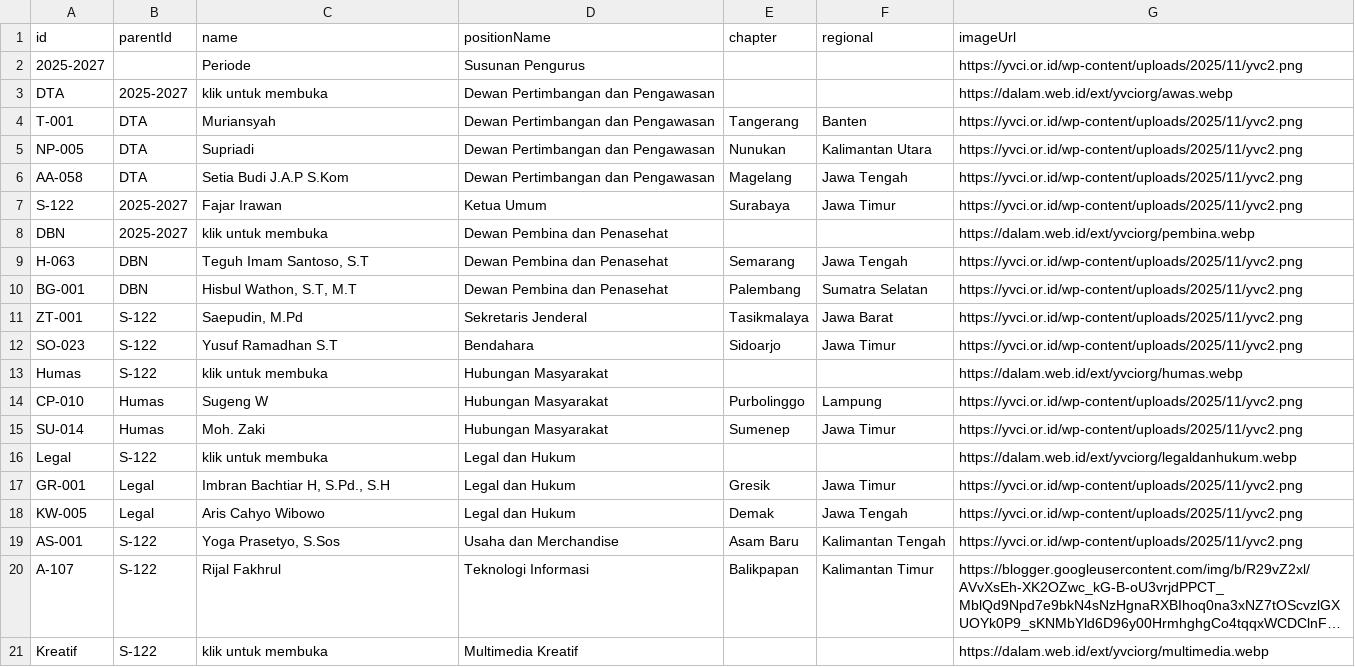
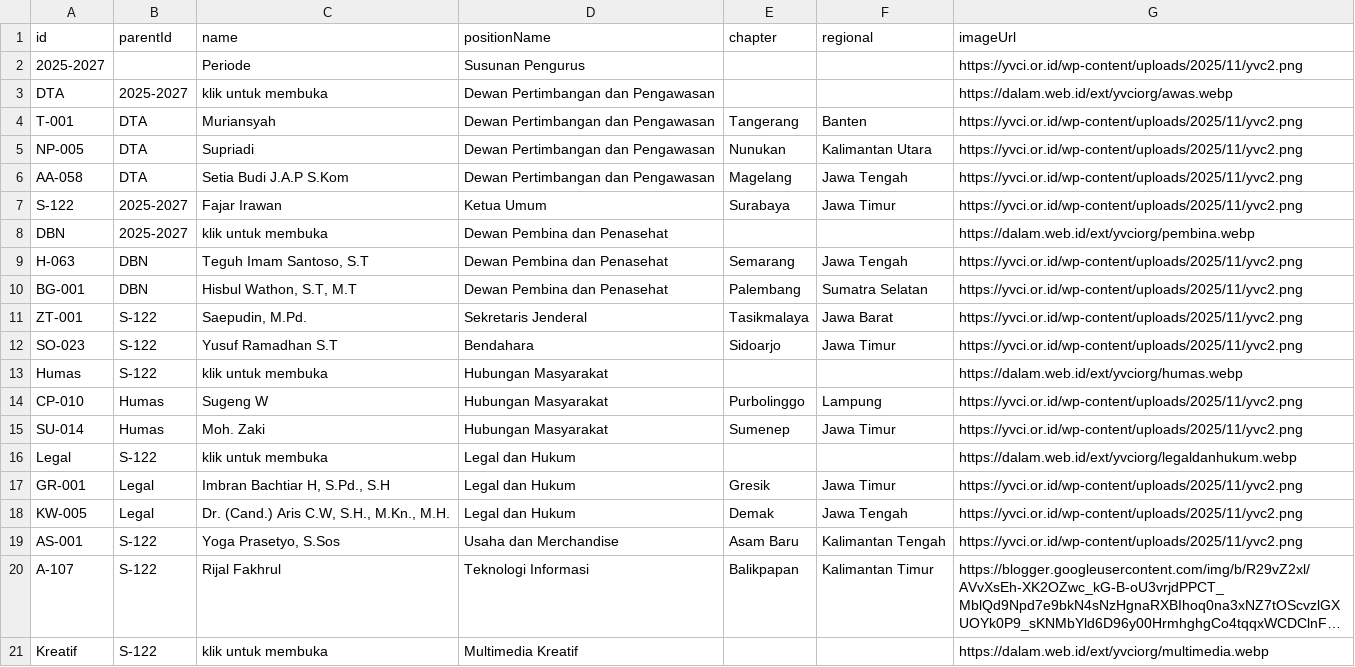
Before and after one commit to frijal/frijal.github.io, a CSV file: tamb/yvci-org.csv, drawn as a sheet; only a part is shown; long unchanged cells end in ….

Commit message:
Update yvci-org.csv

```diff
--- a/tamb/yvci-org.csv
+++ b/tamb/yvci-org.csv
@@ -10,3 +10,3 @@ H-063,DBN,"Teguh Imam Santoso, S.T",Dewan Pembina dan Penasehat,Semarang,Jawa Te
 BG-001,DBN,"Hisbul Wathon, S.T, M.T",Dewan Pembina dan Penasehat,Palembang,Sumatra Selatan,https://yvci.or.id/wp-content/uploads/2025/11/yvc2.png
-ZT-001,S-122,"Saepudin, M.Pd",Sekretaris Jenderal,Tasikmalaya,Jawa Barat,https://yvci.or.id/wp-content/uploads/2025/11/yvc2.png
+ZT-001,S-122,"Saepudin, M.Pd.",Sekretaris Jenderal,Tasikmalaya,Jawa Barat,https://yvci.or.id/wp-content/uploads/2025/11/yvc2.png
 SO-023,S-122,Yusuf Ramadhan S.T,Bendahara,Sidoarjo,Jawa Timur,https://yvci.or.id/wp-content/uploads/2025/11/yvc2.png
@@ -17,3 +17,3 @@ Legal,S-122,klik untuk membuka,Legal dan Hukum,,,https://dalam.web.id/ext/yvcior
 GR-001,Legal,"Imbran Bachtiar H, S.Pd., S.H",Legal dan Hukum,Gresik,Jawa Timur,https://yvci.or.id/wp-content/uploads/2025/11/yvc2.png
-KW-005,Legal,Aris Cahyo Wibowo,Legal dan Hukum,Demak,Jawa Tengah,https://yvci.or.id/wp-content/uploads/2025/11/yvc2.png
+KW-005,Legal,"Dr. (Cand.) Aris C.W, S.H., M.Kn., M.H.",Legal dan Hukum,Demak,Jawa Tengah,https://yvci.or.id/wp-content/uploads/2025/11/yvc2.png
 AS-001,S-122,"Yoga Prasetyo, S.Sos",Usaha dan Merchandise,Asam Baru,Kalimantan Tengah,https://yvci.or.id/wp-content/uploads/2025/11/yvc2.png
```
